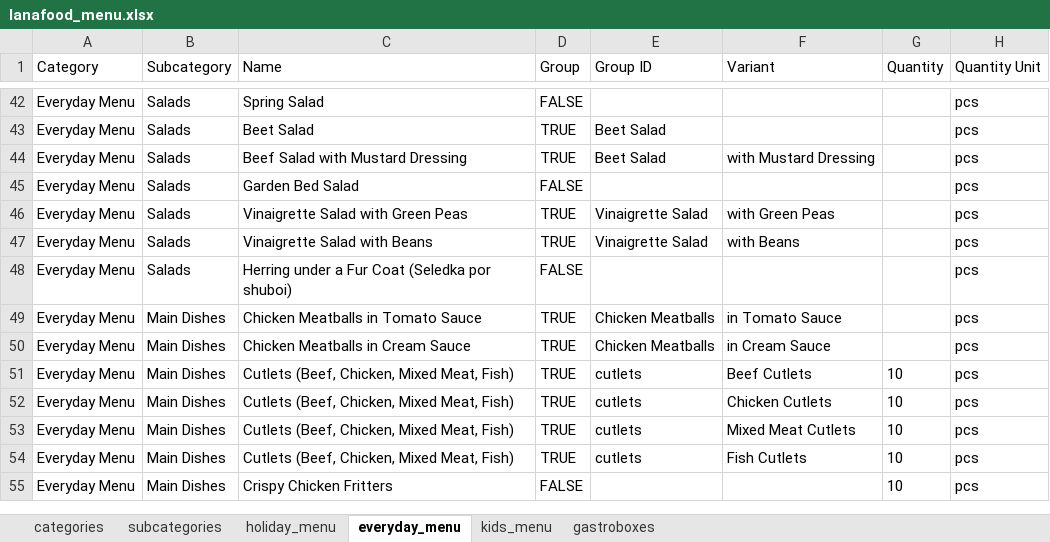
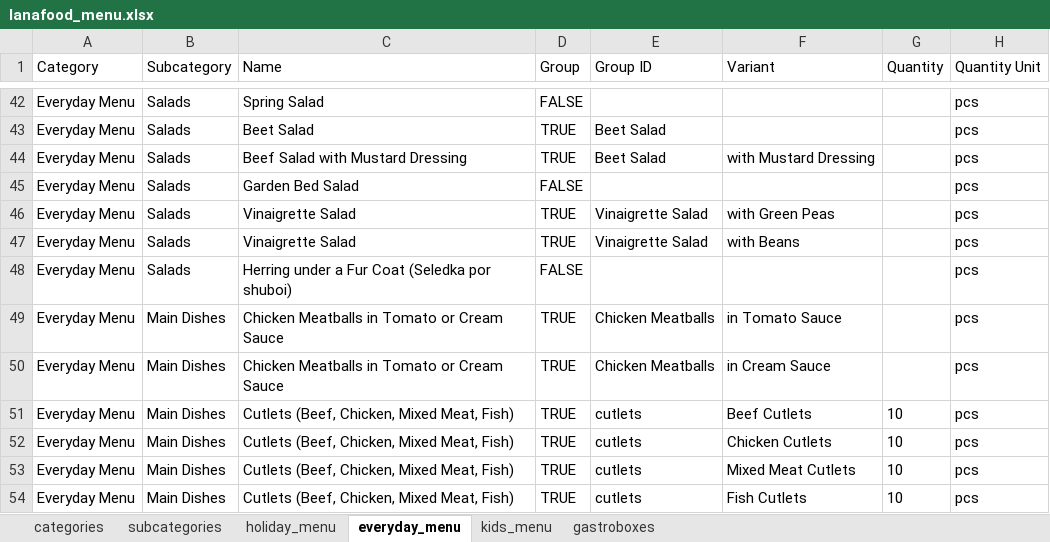
Before and after one commit to volharahulia/lana-food, an Excel workbook: docs/lanafood_menu.xlsx, sheet everyday_menu, drawn as a sheet; only a part is shown, gaps mark what is left out; the shorter side is filled out with more unchanged rows; values as stored, in another font and other column widths than the file's, no borders; charts and pictures not drawn; the diff covers the shown part only; the diff names each change by its address in the sheet, - before the commit and + after, or states it on an @@ line.

Commit message:
Menu swipe fix to extend selection

```diff
--- a/docs/lanafood_menu.xlsx (sheet everyday_menu)
+++ b/docs/lanafood_menu.xlsx (sheet everyday_menu)
-C46 (Name): Vinaigrette Salad with Green Peas
+C46 (Name): Vinaigrette Salad
-C47 (Name): Vinaigrette Salad with Beans
+C47 (Name): Vinaigrette Salad
-C49 (Name): Chicken Meatballs in Tomato Sauce
+C49 (Name): Chicken Meatballs in Tomato or Cream Sauce
-C50 (Name): Chicken Meatballs in Cream Sauce
+C50 (Name): Chicken Meatballs in Tomato or Cream Sauce
```
Also changed, not shown: 31 edited cells and cell formats elsewhere in this sheet, sheet holiday_menu, 6 other files.
